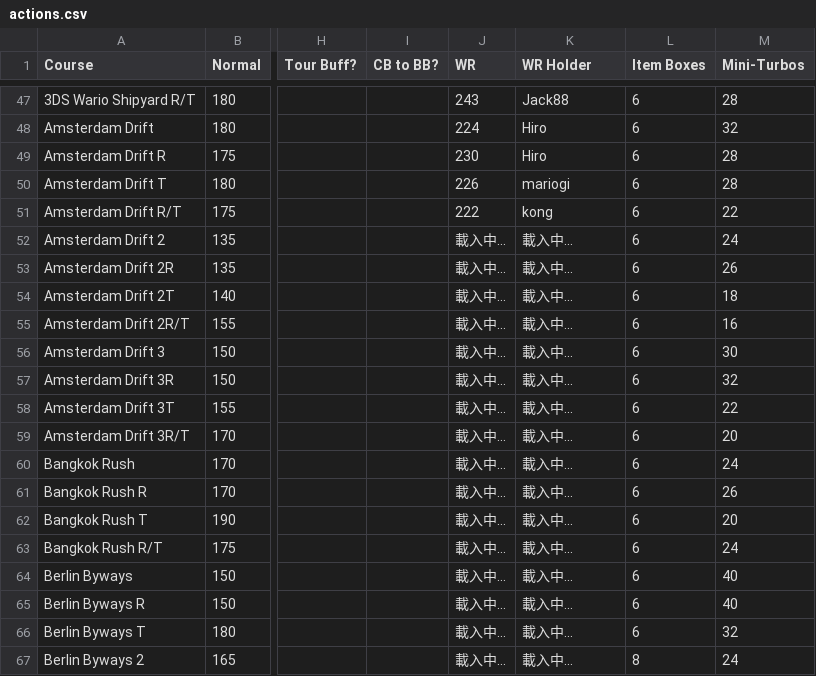
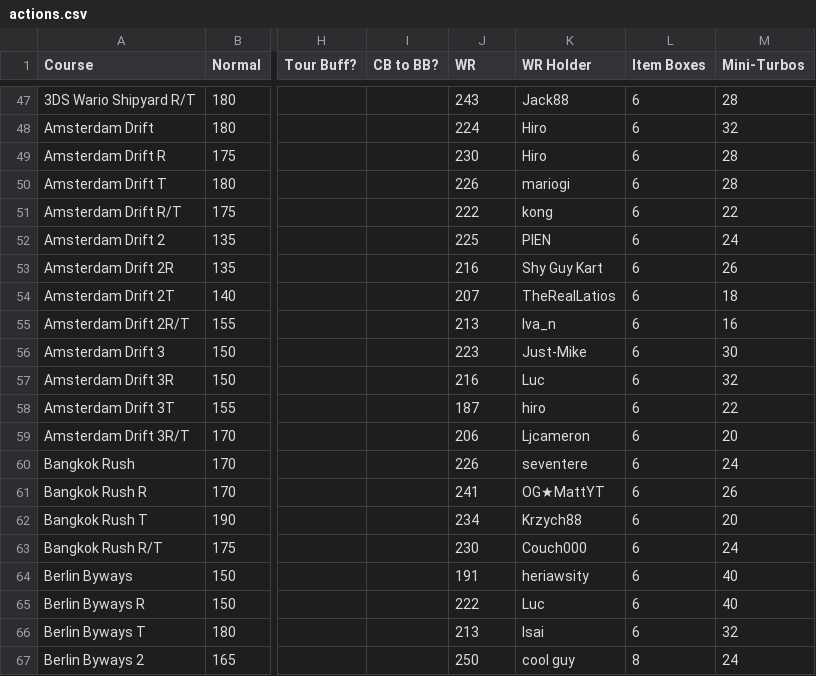
Before and after one commit to mkturtledude/ticket-optimizer, a CSV file: data/actions.csv, drawn as a sheet; only a part is shown, gaps mark what is left out; the diff covers the shown part only; the diff names each change by its address in the sheet, - before the commit and + after, or states it on an @@ line.

Commit message:
Update for Holiday tour

```diff
--- a/data/actions.csv
+++ b/data/actions.csv
-J52 (WR): 載入中...
+J52 (WR): 225
-K52 (WR Holder): 載入中...
+K52 (WR Holder): PIEN
-J53 (WR): 載入中...
+J53 (WR): 216
-K53 (WR Holder): 載入中...
+K53 (WR Holder): Shy Guy Kart
-J54 (WR): 載入中...
+J54 (WR): 207
-K54 (WR Holder): 載入中...
+K54 (WR Holder): TheRealLatios
-J55 (WR): 載入中...
+J55 (WR): 213
-K55 (WR Holder): 載入中...
+K55 (WR Holder): Iva_n
-J56 (WR): 載入中...
+J56 (WR): 223
-K56 (WR Holder): 載入中...
+K56 (WR Holder): Just-Mike
-J57 (WR): 載入中...
+J57 (WR): 216
-K57 (WR Holder): 載入中...
+K57 (WR Holder): Luc
-J58 (WR): 載入中...
+J58 (WR): 187
-K58 (WR Holder): 載入中...
+K58 (WR Holder): hiro
-J59 (WR): 載入中...
+J59 (WR): 206
-K59 (WR Holder): 載入中...
+K59 (WR Holder): Ljcameron
-J60 (WR): 載入中...
+J60 (WR): 226
-K60 (WR Holder): 載入中...
+K60 (WR Holder): seventere
-J61 (WR): 載入中...
+J61 (WR): 241
-K61 (WR Holder): 載入中...
+K61 (WR Holder): OG★MattYT
-J62 (WR): 載入中...
+J62 (WR): 234
-K62 (WR Holder): 載入中...
+K62 (WR Holder): Krzych88
-J63 (WR): 載入中...
+J63 (WR): 230
-K63 (WR Holder): 載入中...
+K63 (WR Holder): Couch000
-J64 (WR): 載入中...
+J64 (WR): 191
-K64 (WR Holder): 載入中...
+K64 (WR Holder): heriawsity
-J65 (WR): 載入中...
+J65 (WR): 222
-K65 (WR Holder): 載入中...
+K65 (WR Holder): Luc
-J66 (WR): 載入中...
+J66 (WR): 213
-K66 (WR Holder): 載入中...
+K66 (WR Holder): Isai
-J67 (WR): 載入中...
+J67 (WR): 250
-K67 (WR Holder): 載入中...
+K67 (WR Holder): cool guy
```
Also changed, not shown: 5 added rows and 72 edited cells elsewhere in this file, 3 other files.
